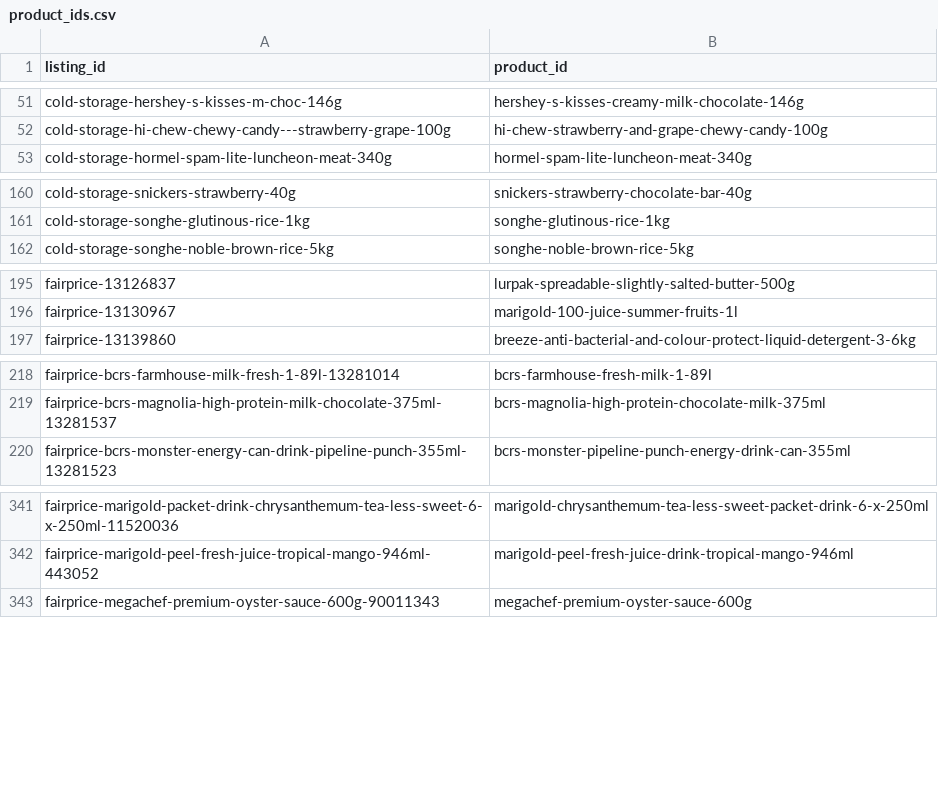
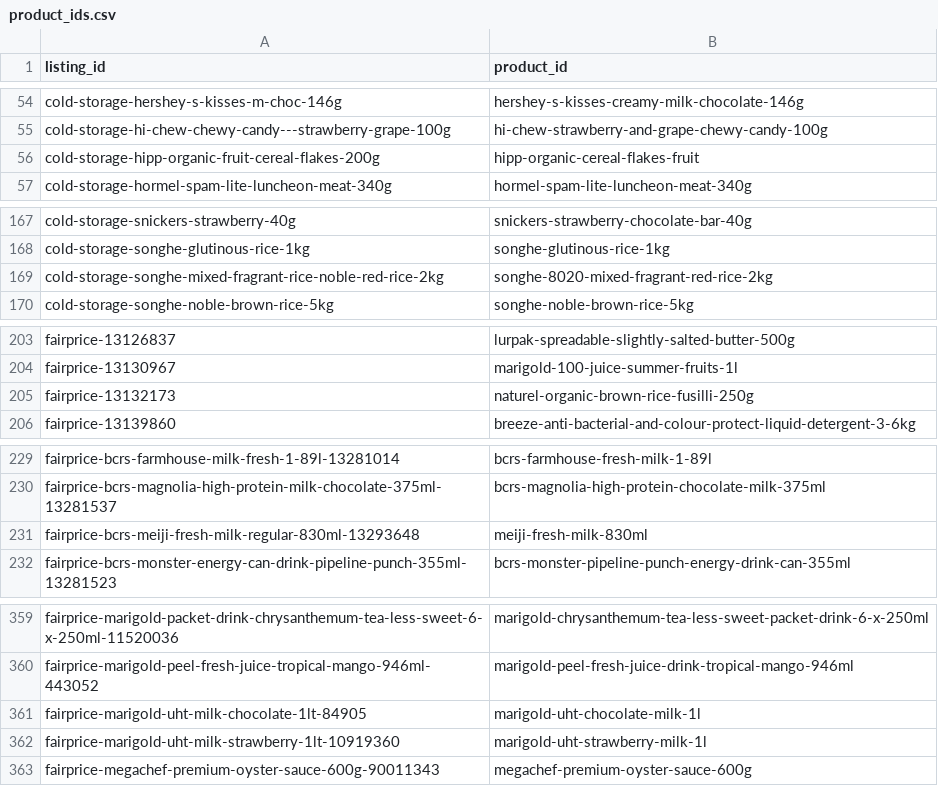
Before and after one commit to CS5224-Group-3/CartOptix, a CSV file: data/seed/product_ids.csv, drawn as a sheet; only a part is shown, gaps mark what is left out; the diff covers the shown part only.

```diff
--- a/data/seed/product_ids.csv
+++ b/data/seed/product_ids.csv
@@ -52,2 +55,3 @@ cold-storage-hershey-s-kisses-m-choc-146g,hershey-s-kisses-creamy-milk-chocolate
 cold-storage-hi-chew-chewy-candy---strawberry-grape-100g,hi-chew-strawberry-and-grape-chewy-candy-100g
+cold-storage-hipp-organic-fruit-cereal-flakes-200g,hipp-organic-cereal-flakes-fruit
 cold-storage-hormel-spam-lite-luncheon-meat-340g,hormel-spam-lite-luncheon-meat-340g
@@ -161,2 +168,3 @@ cold-storage-snickers-strawberry-40g,snickers-strawberry-chocolate-bar-40g
 cold-storage-songhe-glutinous-rice-1kg,songhe-glutinous-rice-1kg
+cold-storage-songhe-mixed-fragrant-rice-noble-red-rice-2kg,songhe-8020-mixed-fragrant-red-rice-2kg
 cold-storage-songhe-noble-brown-rice-5kg,songhe-noble-brown-rice-5kg
@@ -196,2 +204,3 @@ fairprice-13126837,lurpak-spreadable-slightly-salted-butter-500g
 fairprice-13130967,marigold-100-juice-summer-fruits-1l
+fairprice-13132173,naturel-organic-brown-rice-fusilli-250g
 fairprice-13139860,breeze-anti-bacterial-and-colour-protect-liquid-detergent-3-6kg
@@ -219,2 +230,3 @@ fairprice-bcrs-farmhouse-milk-fresh-1-89l-13281014,bcrs-farmhouse-fresh-milk-1-8
 fairprice-bcrs-magnolia-high-protein-milk-chocolate-375ml-13281537,bcrs-magnolia-high-protein-chocolate-milk-375ml
+fairprice-bcrs-meiji-fresh-milk-regular-830ml-13293648,meiji-fresh-milk-830ml
 fairprice-bcrs-monster-energy-can-drink-pipeline-punch-355ml-13281523,bcrs-monster-pipeline-punch-energy-drink-can-355ml
@@ -342,2 +360,4 @@ fairprice-marigold-packet-drink-chrysanthemum-tea-less-sweet-6-x-250ml-11520036,
 fairprice-marigold-peel-fresh-juice-tropical-mango-946ml-443052,marigold-peel-fresh-juice-drink-tropical-mango-946ml
+fairprice-marigold-uht-milk-chocolate-1lt-84905,marigold-uht-chocolate-milk-1l
+fairprice-marigold-uht-milk-strawberry-1lt-10919360,marigold-uht-strawberry-milk-1l
 fairprice-megachef-premium-oyster-sauce-600g-90011343,megachef-premium-oyster-sauce-600g
```
Also changed, not shown: 31 added rows elsewhere in this file, 11 other files.
